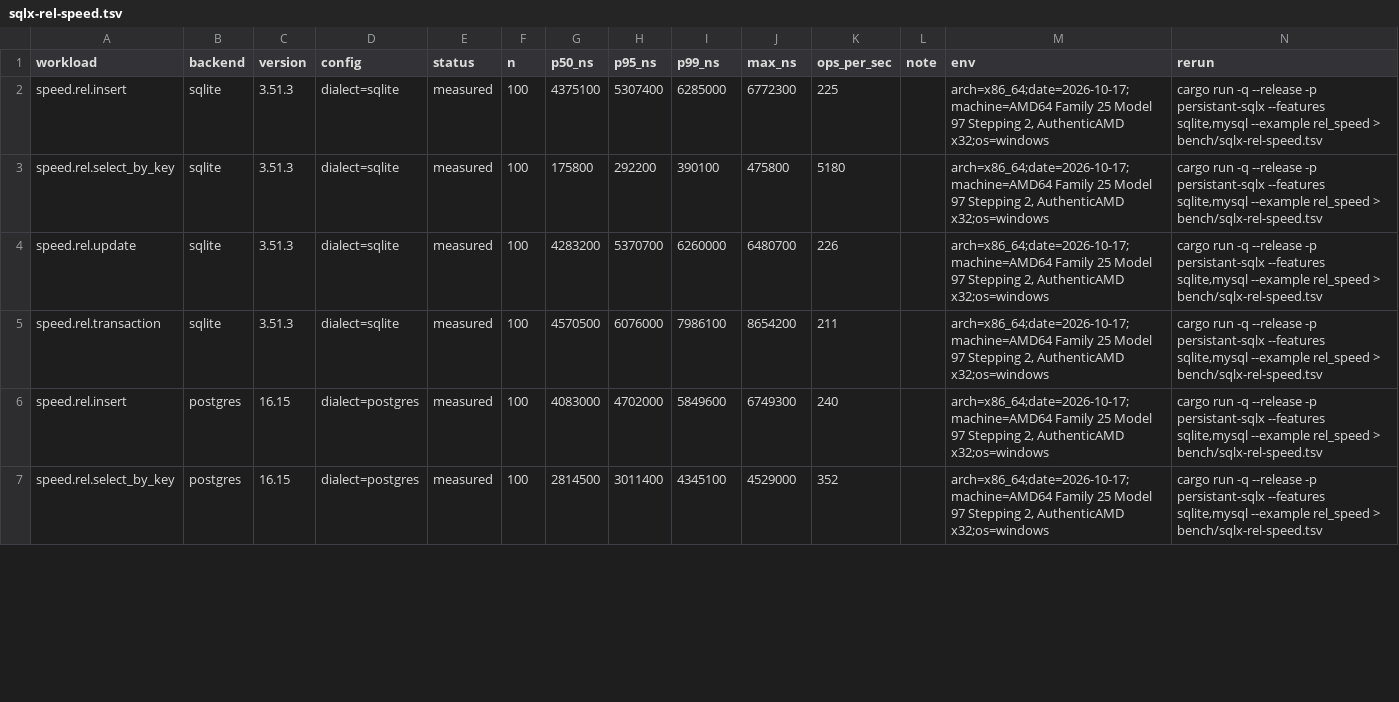
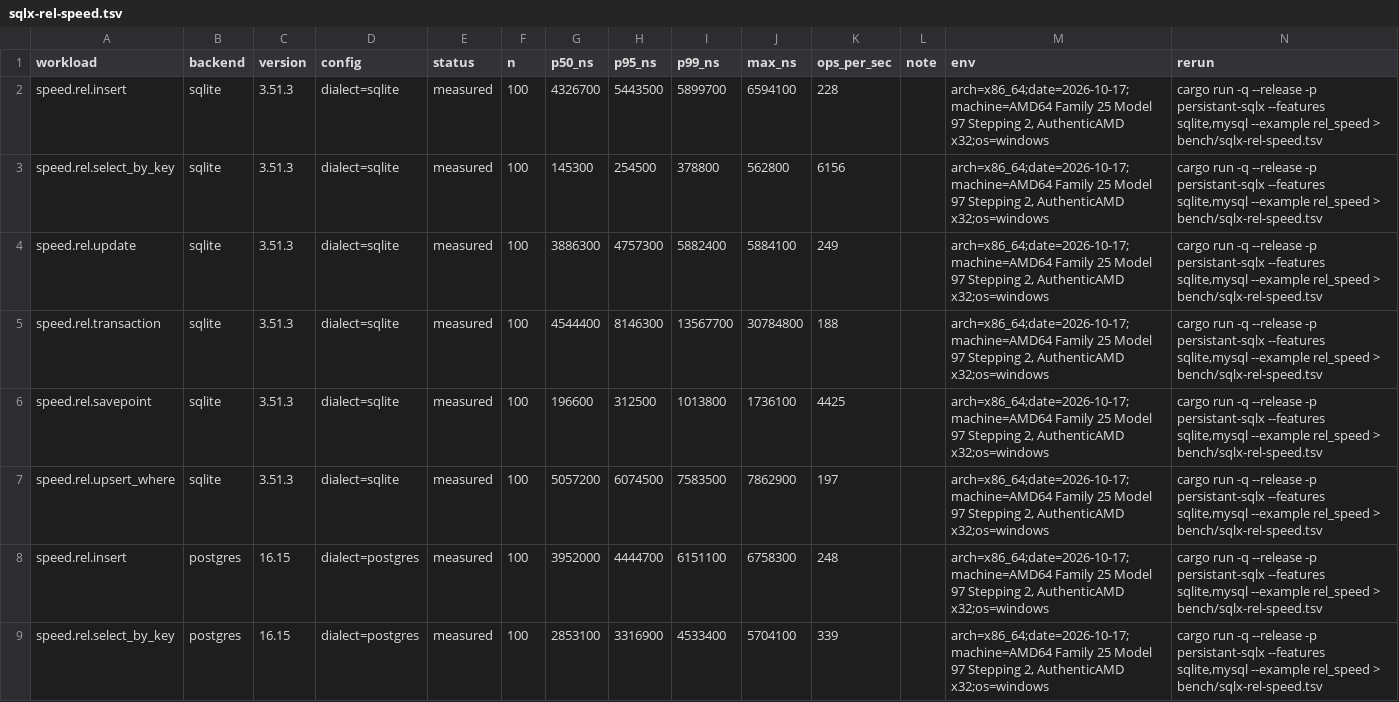
Before and after one commit to ciresnave/PersistAnt, a TSV file: bench/sqlx-rel-speed.tsv, drawn as a sheet; only a part is shown; the diff covers the shown part only.

```diff
--- a/bench/sqlx-rel-speed.tsv
+++ b/bench/sqlx-rel-speed.tsv
@@ -1,7 +1,9 @@
 workload	backend	version	config	status	n	p50_ns	p95_ns	p99_ns	max_ns	ops_per_sec	note	env	rerun
-speed.rel.insert	sqlite	3.51.3	dialect=sqlite	measured	100	4375100	5307400	6285000	6772300	225		arch=x86_64;date=2026-10-17;machine=AMD64 Family 25 Model 97 Stepping 2, AuthenticAMD x32;os=windows	cargo run -q --release -p persistant-sqlx --features sqlite,mysql --example rel_speed > bench/sqlx-rel-speed.tsv
-speed.rel.select_by_key	sqlite	3.51.3	dialect=sqlite	measured	100	175800	292200	390100	475800	5180		arch=x86_64;date=2026-10-17;machine=AMD64 Family 25 Model 97 Stepping 2, AuthenticAMD x32;os=windows	cargo run -q --release -p persistant-sqlx --features sqlite,mysql --example rel_speed > bench/sqlx-rel-speed.tsv
-speed.rel.update	sqlite	3.51.3	dialect=sqlite	measured	100	4283200	5370700	6260000	6480700	226		arch=x86_64;date=2026-10-17;machine=AMD64 Family 25 Model 97 Stepping 2, AuthenticAMD x32;os=windows	cargo run -q --release -p persistant-sqlx --features sqlite,mysql --example rel_speed > bench/sqlx-rel-speed.tsv
-speed.rel.transaction	sqlite	3.51.3	dialect=sqlite	measured	100	4570500	6076000	7986100	8654200	211		arch=x86_64;date=2026-10-17;machine=AMD64 Family 25 Model 97 Stepping 2, AuthenticAMD x32;os=windows	cargo run -q --release -p persistant-sqlx --features sqlite,mysql --example rel_speed > bench/sqlx-rel-speed.tsv
-speed.rel.insert	postgres	16.15	dialect=postgres	measured	100	4083000	4702000	5849600	6749300	240		arch=x86_64;date=2026-10-17;machine=AMD64 Family 25 Model 97 Stepping 2, AuthenticAMD x32;os=windows	cargo run -q --release -p persistant-sqlx --features sqlite,mysql --example rel_speed > bench/sqlx-rel-speed.tsv
-speed.rel.select_by_key	postgres	16.15	dialect=postgres	measured	100	2814500	3011400	4345100	4529000	352		arch=x86_64;date=2026-10-17;machine=AMD64 Family 25 Model 97 Stepping 2, AuthenticAMD x32;os=windows	cargo run -q --release -p persistant-sqlx --features sqlite,mysql --example rel_speed > bench/sqlx-rel-speed.tsv
+speed.rel.insert	sqlite	3.51.3	dialect=sqlite	measured	100	4326700	5443500	5899700	6594100	228		arch=x86_64;date=2026-10-17;machine=AMD64 Family 25 Model 97 Stepping 2, AuthenticAMD x32;os=windows	cargo run -q --release -p persistant-sqlx --features sqlite,mysql --example rel_speed > bench/sqlx-rel-speed.tsv
+speed.rel.select_by_key	sqlite	3.51.3	dialect=sqlite	measured	100	145300	254500	378800	562800	6156		arch=x86_64;date=2026-10-17;machine=AMD64 Family 25 Model 97 Stepping 2, AuthenticAMD x32;os=windows	cargo run -q --release -p persistant-sqlx --features sqlite,mysql --example rel_speed > bench/sqlx-rel-speed.tsv
+speed.rel.update	sqlite	3.51.3	dialect=sqlite	measured	100	3886300	4757300	5882400	5884100	249		arch=x86_64;date=2026-10-17;machine=AMD64 Family 25 Model 97 Stepping 2, AuthenticAMD x32;os=windows	cargo run -q --release -p persistant-sqlx --features sqlite,mysql --example rel_speed > bench/sqlx-rel-speed.tsv
+speed.rel.transaction	sqlite	3.51.3	dialect=sqlite	measured	100	4544400	8146300	13567700	30784800	188		arch=x86_64;date=2026-10-17;machine=AMD64 Family 25 Model 97 Stepping 2, AuthenticAMD x32;os=windows	cargo run -q --release -p persistant-sqlx --features sqlite,mysql --example rel_speed > bench/sqlx-rel-speed.tsv
+speed.rel.savepoint	sqlite	3.51.3	dialect=sqlite	measured	100	196600	312500	1013800	1736100	4425		arch=x86_64;date=2026-10-17;machine=AMD64 Family 25 Model 97 Stepping 2, AuthenticAMD x32;os=windows	cargo run -q --release -p persistant-sqlx --features sqlite,mysql --example rel_speed > bench/sqlx-rel-speed.tsv
+speed.rel.upsert_where	sqlite	3.51.3	dialect=sqlite	measured	100	5057200	6074500	7583500	7862900	197		arch=x86_64;date=2026-10-17;machine=AMD64 Family 25 Model 97 Stepping 2, AuthenticAMD x32;os=windows	cargo run -q --release -p persistant-sqlx --features sqlite,mysql --example rel_speed > bench/sqlx-rel-speed.tsv
+speed.rel.insert	postgres	16.15	dialect=postgres	measured	100	3952000	4444700	6151100	6758300	248		arch=x86_64;date=2026-10-17;machine=AMD64 Family 25 Model 97 Stepping 2, AuthenticAMD x32;os=windows	cargo run -q --release -p persistant-sqlx --features sqlite,mysql --example rel_speed > bench/sqlx-rel-speed.tsv
+speed.rel.select_by_key	postgres	16.15	dialect=postgres	measured	100	2853100	3316900	4533400	5704100	339		arch=x86_64;date=2026-10-17;machine=AMD64 Family 25 Model 97 Stepping 2, AuthenticAMD x32;os=windows	cargo run -q --release -p persistant-sqlx --features sqlite,mysql --example rel_speed > bench/sqlx-rel-speed.tsv
```
Also changed, not shown: 4 added rows and 30 edited cells elsewhere in this file, 5 other files.
